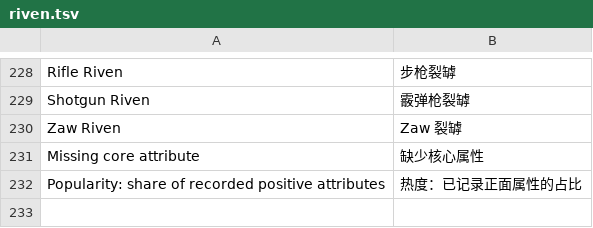
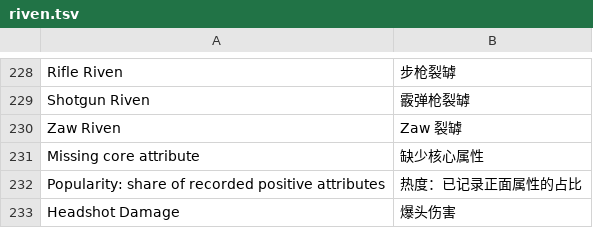
Before and after one commit to NO9JOKER/AlecaFrame-ZH, a TSV file: dict/entries/screens/riven.tsv, drawn as a sheet; only a part is shown, gaps mark what is left out.

Commit message:
fix(search): 裂罅搜索补 plugin.get 补装 + 0 命中英文回退
- 现象：已揭示裂罅搜“暴击 / 范围”仍为空，英文正常
- 修复：
  - 包一层 plugin.get：部分窗口每次返回新的桥接对象，安装时只包一个实例会绕过钩子；
    现在每次取到对象都补装钩子，保证页面后续调用命中中文过滤
  - 本地文本 0 命中时不再直接返回空，而是把中文换成英文候选再让原生搜一次
    （覆盖属性字段没带出来的情况，如“范围”->Range、“暴击”->Critical Chance）
  - 裂罅属性词典补 Headshot Damage -> 爆头伤害
- 测试：search-feature 增加“范围/爆头”用例，14 项全过；runtime 25 / rules 49 /
  verify.ps1 PASS=15 全过
- 本地包命名约定写入 tools/package.py：AlecaFrame-ZH-dev-<YYYYMMDD>-<序号>，不覆盖旧包

```diff
--- a/dict/entries/screens/riven.tsv
+++ b/dict/entries/screens/riven.tsv
@@ -232 +232,2 @@ Missing core attribute	缺少核心属性
 Popularity: share of recorded positive attributes	热度：已记录正面属性的占比
+Headshot Damage	爆头伤害
```
Also changed, not shown: 4 other files.
